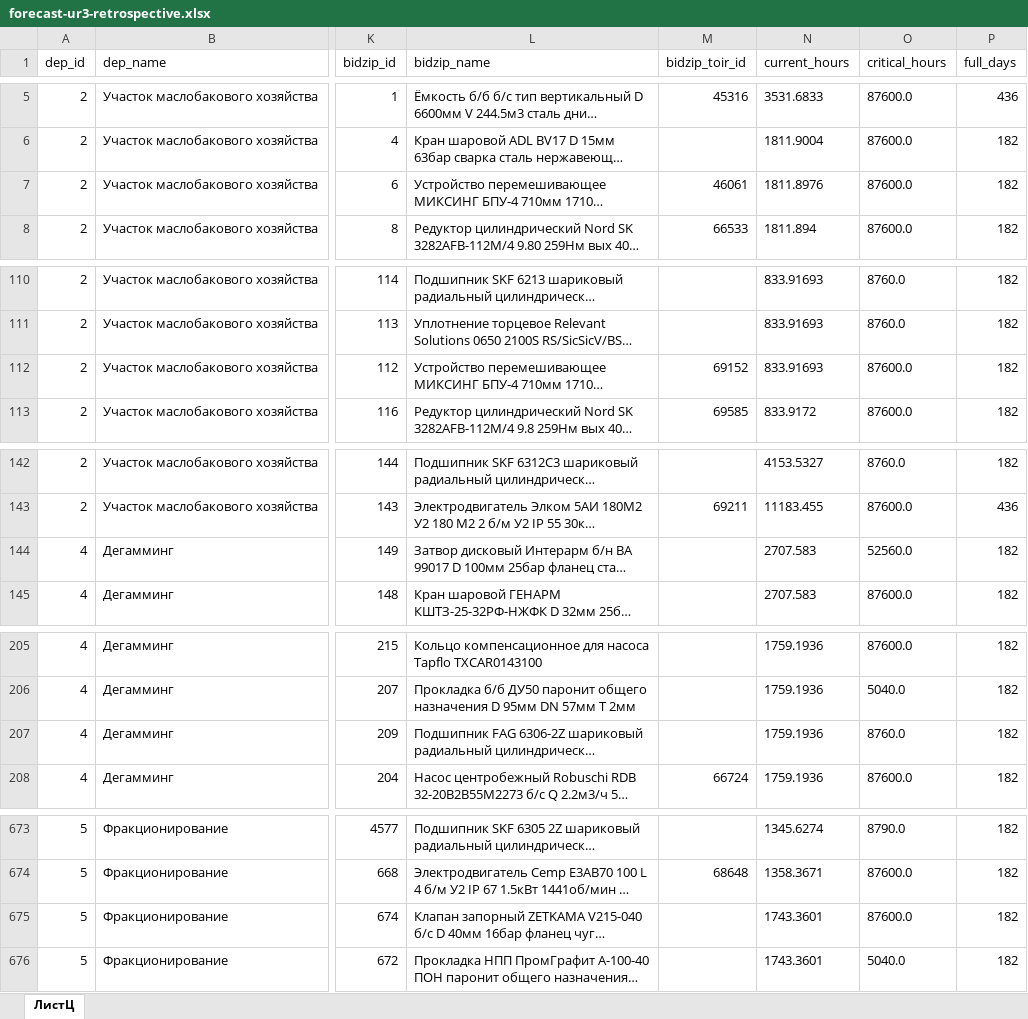
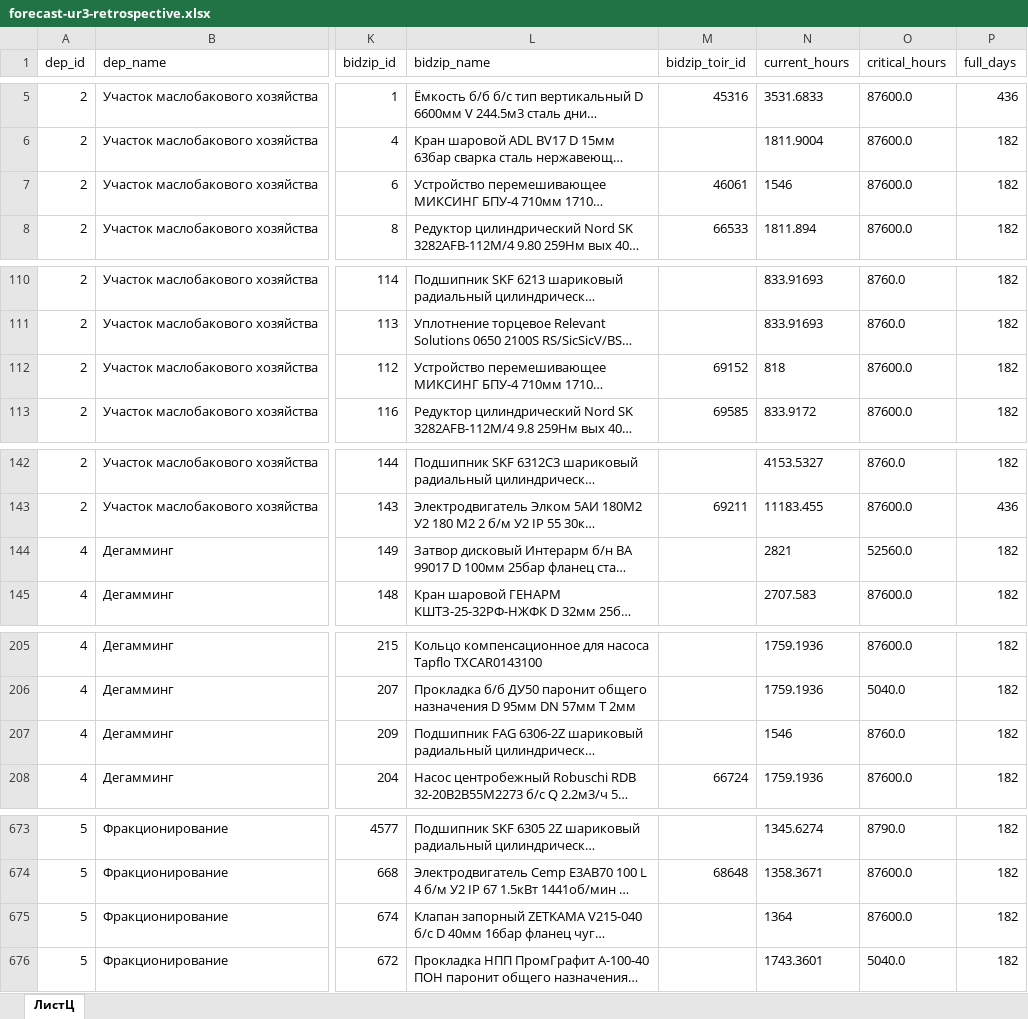
Before and after one commit to ahrshuipy-ux/1c_dkslakdalskd-dsal-, an Excel workbook: forecast-ur3-retrospective.xlsx, sheet ЛистЦ, drawn as a sheet; only a part is shown, gaps mark what is left out; long unchanged cells end in …; values as stored, in another font and other column widths than the file's, no borders; table styles not drawn; the diff covers the shown part only; the diff names each change by its address in the sheet, - before the commit and + after, or states it on an @@ line.

Commit message:
Update UR3 forecast workbook for AMK

```diff
--- a/forecast-ur3-retrospective.xlsx (sheet ЛистЦ)
+++ b/forecast-ur3-retrospective.xlsx (sheet ЛистЦ)
-N7 (current_hours): 1811.8976
+N7 (current_hours): 1546
-N112 (current_hours): 833.91693
+N112 (current_hours): 818
-N144 (current_hours): 2707.583
+N144 (current_hours): 2821
-N207 (current_hours): 1759.1936
+N207 (current_hours): 1546
-N675 (current_hours): 1743.3601
+N675 (current_hours): 1364
```
Also changed, not shown: 11 edited cells elsewhere in this sheet.
